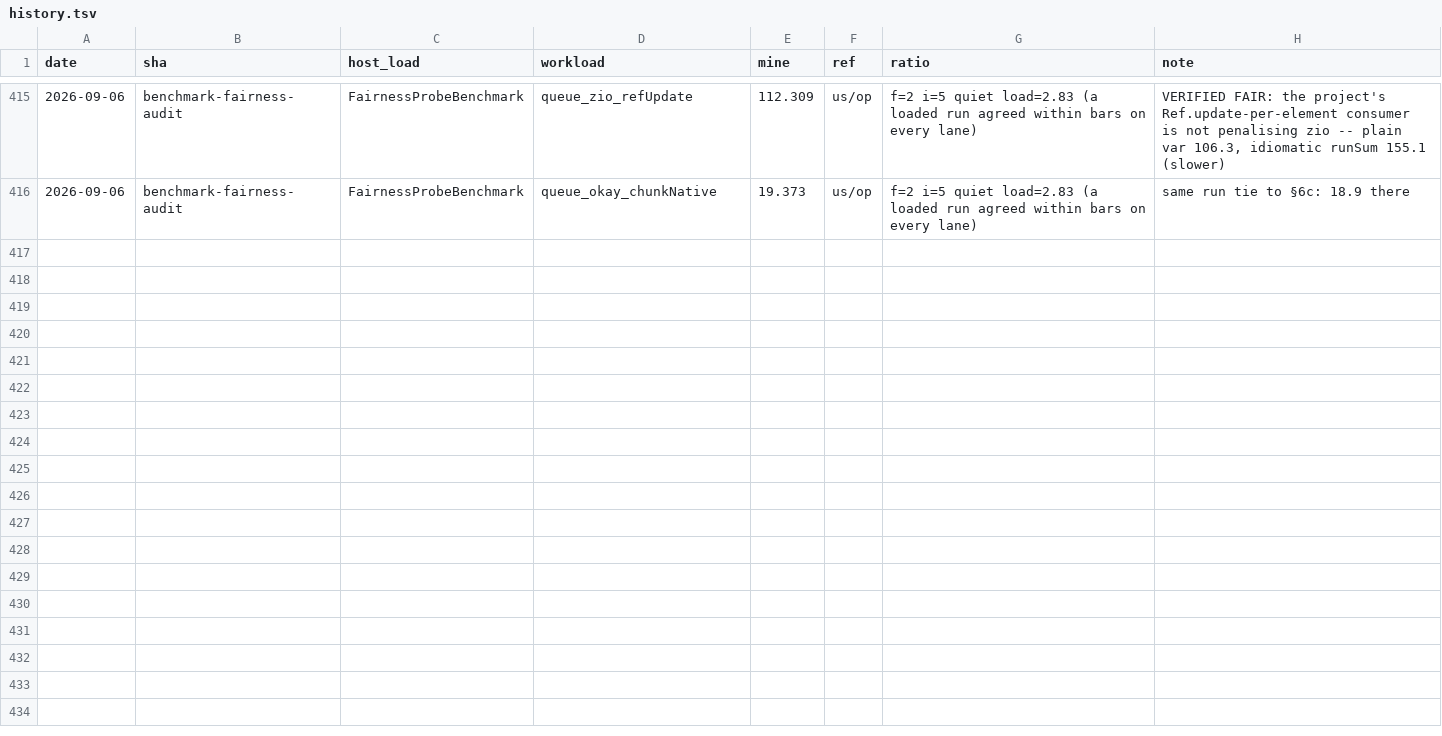
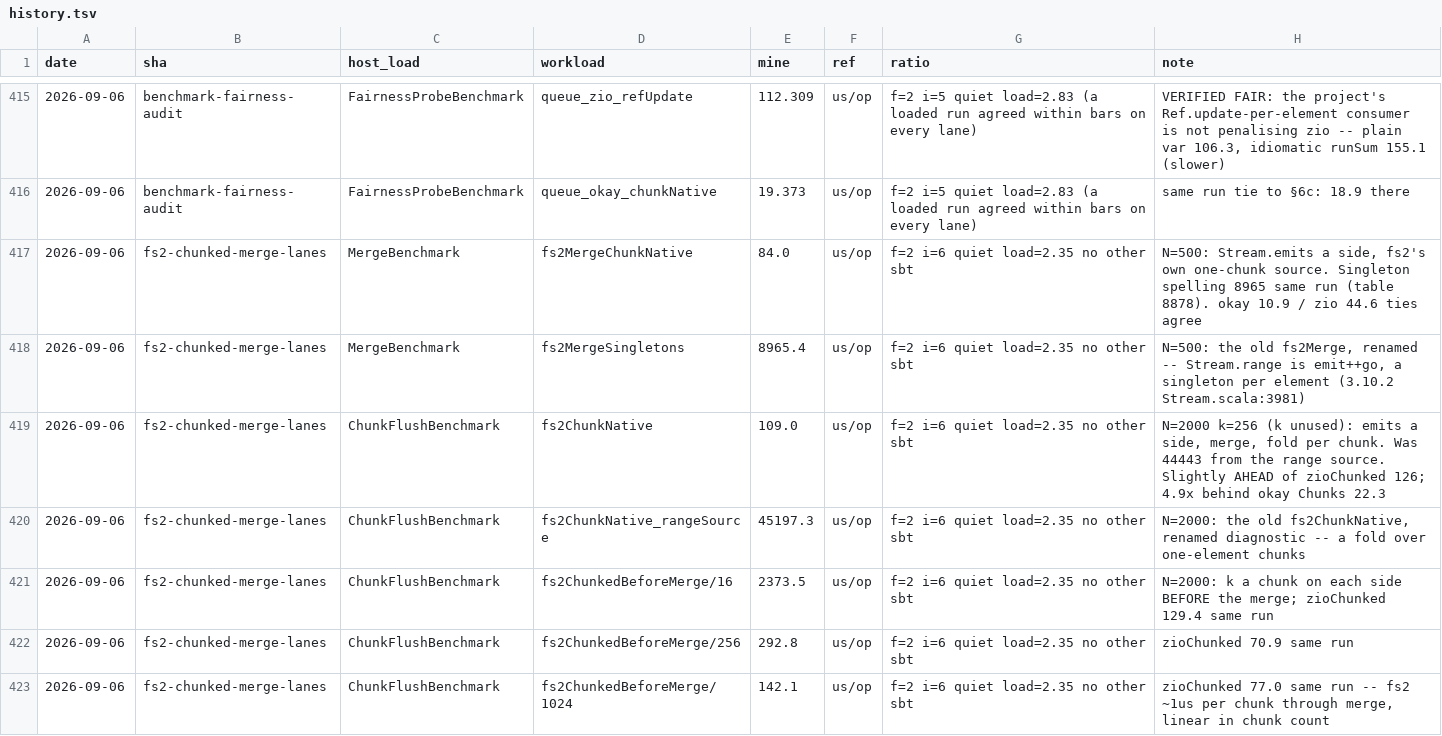
Before and after one commit to sergey-scherbina/okay, a TSV file: src/jmh/history.tsv, drawn as a sheet; only a part is shown, gaps mark what is left out; the diff covers the shown part only.

```diff
--- a/src/jmh/history.tsv
+++ b/src/jmh/history.tsv
@@ -416 +416,8 @@ date	sha	host_load	workload	mine	ref	ratio	note
 2026-09-06	benchmark-fairness-audit	FairnessProbeBenchmark	queue_okay_chunkNative	19.373	us/op	f=2 i=5 quiet load=2.83 (a loaded run agreed within bars on every lane)	same run tie to §6c: 18.9 there
+2026-09-06	fs2-chunked-merge-lanes	MergeBenchmark	fs2MergeChunkNative	84.0	us/op	f=2 i=6 quiet load=2.35 no other sbt	N=500: Stream.emits a side, fs2's own one-chunk source. Singleton spelling 8965 same run (table 8878). okay 10.9 / zio 44.6 ties agree
+2026-09-06	fs2-chunked-merge-lanes	MergeBenchmark	fs2MergeSingletons	8965.4	us/op	f=2 i=6 quiet load=2.35 no other sbt	N=500: the old fs2Merge, renamed -- Stream.range is emit++go, a singleton per element (3.10.2 Stream.scala:3981)
+2026-09-06	fs2-chunked-merge-lanes	ChunkFlushBenchmark	fs2ChunkNative	109.0	us/op	f=2 i=6 quiet load=2.35 no other sbt	N=2000 k=256 (k unused): emits a side, merge, fold per chunk. Was 44443 from the range source. Slightly AHEAD of zioChunked 126; 4.9x behind okay Chunks 22.3
+2026-09-06	fs2-chunked-merge-lanes	ChunkFlushBenchmark	fs2ChunkNative_rangeSource	45197.3	us/op	f=2 i=6 quiet load=2.35 no other sbt	N=2000: the old fs2ChunkNative, renamed diagnostic -- a fold over one-element chunks
+2026-09-06	fs2-chunked-merge-lanes	ChunkFlushBenchmark	fs2ChunkedBeforeMerge/16	2373.5	us/op	f=2 i=6 quiet load=2.35 no other sbt	N=2000: k a chunk on each side BEFORE the merge; zioChunked 129.4 same run
+2026-09-06	fs2-chunked-merge-lanes	ChunkFlushBenchmark	fs2ChunkedBeforeMerge/256	292.8	us/op	f=2 i=6 quiet load=2.35 no other sbt	zioChunked 70.9 same run
+2026-09-06	fs2-chunked-merge-lanes	ChunkFlushBenchmark	fs2ChunkedBeforeMerge/1024	142.1	us/op	f=2 i=6 quiet load=2.35 no other sbt	zioChunked 77.0 same run -- fs2 ~1us per chunk through merge, linear in chunk count
```
Also changed, not shown: 6 added rows elsewhere in this file, 5 other files.
